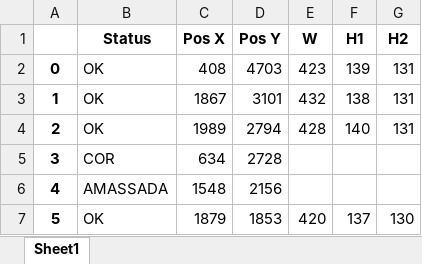
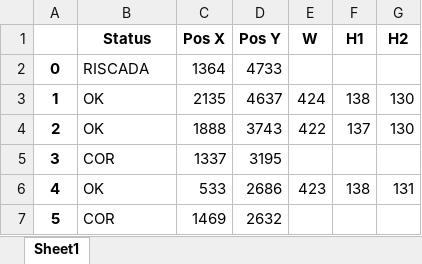
Before and after one commit to ParamedicLoaf/Projeto_1, an Excel workbook: output.xlsx, sheet Sheet1, drawn as a sheet; only a part is shown; values as stored, in another font and other column widths than the file's, no borders; the diff covers the shown part only; the diff names each change by its address in the sheet, - before the commit and + after, or states it on an @@ line.

```diff
--- a/output.xlsx (sheet Sheet1)
+++ b/output.xlsx (sheet Sheet1)
-B2 (Status): OK
+B2 (Status): RISCADA
-C2 (Pos X): 408
+C2 (Pos X): 1364
-D2 (Pos Y): 4703
+D2 (Pos Y): 4733
-E2 (W): 423
+E2 (W): (empty)
-F2 (H1): 139
+F2 (H1): (empty)
-G2 (H2): 131
+G2 (H2): (empty)
-C3 (Pos X): 1867
+C3 (Pos X): 2135
-D3 (Pos Y): 3101
+D3 (Pos Y): 4637
-E3 (W): 432
+E3 (W): 424
-G3:G4 (H2): 131
+G3:G4 (H2): 130
-C4 (Pos X): 1989
+C4 (Pos X): 1888
-D4 (Pos Y): 2794
+D4 (Pos Y): 3743
-E4 (W): 428
+E4 (W): 422
-F4 (H1): 140
+F4 (H1): 137
-C5 (Pos X): 634
+C5 (Pos X): 1337
-D5 (Pos Y): 2728
+D5 (Pos Y): 3195
-B6 (Status): AMASSADA
+B6 (Status): OK
-C6 (Pos X): 1548
+C6 (Pos X): 533
-D6 (Pos Y): 2156
+D6 (Pos Y): 2686
-E6 (W): (empty)
+E6 (W): 423
-F6 (H1): (empty)
+F6 (H1): 138
-G6 (H2): (empty)
+G6 (H2): 131
-B7 (Status): OK
+B7 (Status): COR
-C7 (Pos X): 1879
+C7 (Pos X): 1469
-D7 (Pos Y): 1853
+D7 (Pos Y): 2632
-E7 (W): 420
+E7 (W): (empty)
-F7 (H1): 137
+F7 (H1): (empty)
-G7 (H2): 130
+G7 (H2): (empty)
```
Also changed, not shown: 19 edited cells elsewhere in this sheet, 2 other files.
